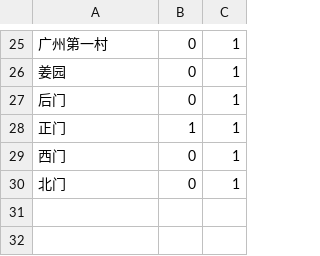
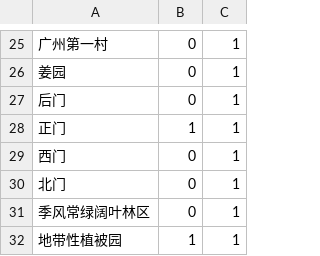
Before and after one commit to Sh1tKing/guideS, a CSV file: guide/g1/data/site_situation.csv, drawn as a sheet; only a part is shown, gaps mark what is left out; the diff names each change by its address in the sheet, - before the commit and + after, or states it on an @@ line.

```diff
--- a/guide/g1/data/site_situation.csv
+++ b/guide/g1/data/site_situation.csv
+row 31: 季风常绿阔叶林区 | 0 | 1
+row 32: 地带性植被园 | 1 | 1
```
Also changed, not shown: guide/g1/data/map.csv, 10 other files.
